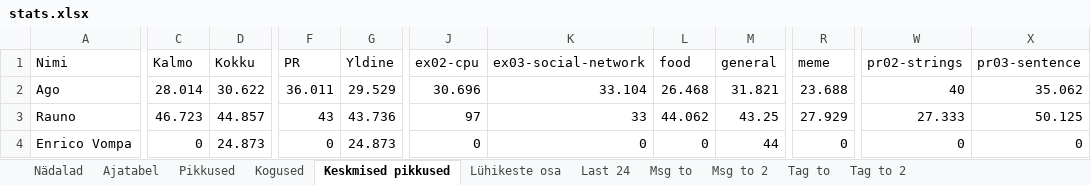
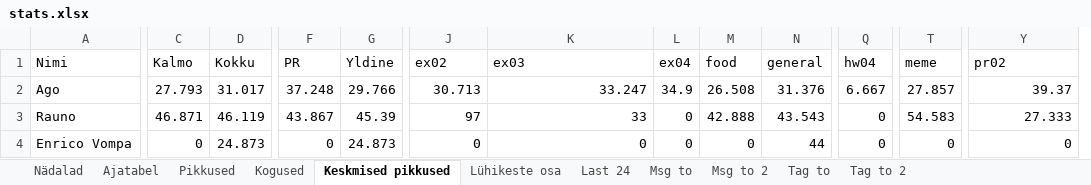
Before and after one commit to kallejre/discord-stats, an Excel workbook: Java/stats.xlsx, sheet Keskmised pikkused, drawn as a sheet; only a part is shown, gaps mark what is left out; values as stored, in another font and other column widths than the file's, no borders; removed rows and columns are numbered as before the commit, all else as after; the diff covers the shown part only; the diff names each change by its address in the sheet, - before the commit and + after, or states it on an @@ line.

```diff
--- a/Java/stats.xlsx (sheet Keskmised pikkused)
+++ b/Java/stats.xlsx (sheet Keskmised pikkused)
+column L (ex04), rows 2-4: 34.9 | 0 | 0
+column Q (hw04), rows 2-4: 6.667 | 0 | 0
-column X (pr03-sentence), rows 2-4: 35.062 | 50.125 | 0
-J1: ex02-cpu
+J1: ex02
-K1: ex03-social-network
+K1: ex03
-Y1: pr02-strings
+Y1: pr02
-C2 (Kalmo): 28.014
+C2 (Kalmo): 27.793
-D2 (Kokku): 30.622
+D2 (Kokku): 31.017
-F2 (PR): 36.011
+F2 (PR): 37.248
-G2 (Yldine): 29.529
+G2 (Yldine): 29.766
-J2 (ex02): 30.696
+J2 (ex02): 30.713
-K2 (ex03): 33.104
+K2 (ex03): 33.247
-M2 (food): 26.468
+M2 (food): 26.508
-N2 (general): 31.821
+N2 (general): 31.376
-T2 (meme): 23.688
+T2 (meme): 27.857
-Y2 (pr02): 40
+Y2 (pr02): 39.37
-C3 (Kalmo): 46.723
+C3 (Kalmo): 46.871
-D3 (Kokku): 44.857
+D3 (Kokku): 46.119
-F3 (PR): 43
+F3 (PR): 43.867
-G3 (Yldine): 43.736
+G3 (Yldine): 45.39
-M3 (food): 44.062
+M3 (food): 42.888
-N3 (general): 43.25
+N3 (general): 43.543
-T3 (meme): 27.929
+T3 (meme): 54.583
```
Also changed, not shown: 5 added rows and 265 edited cells elsewhere in this sheet, sheet Ajatabel, sheet Last 24, sheet Msg to, sheet Msg to 2, sheet Pikkused, sheet Kogused, 4 more sheets, Kaug/stats.xlsx, 22 other files.
